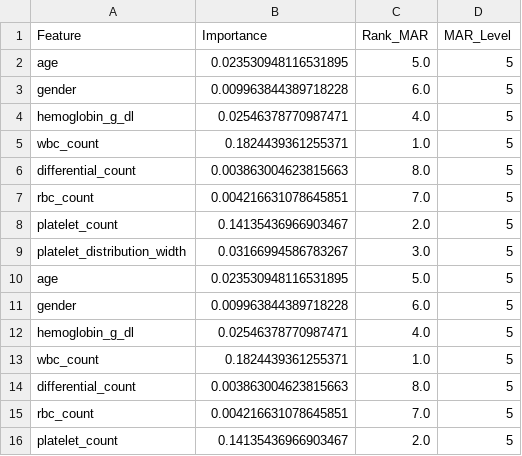
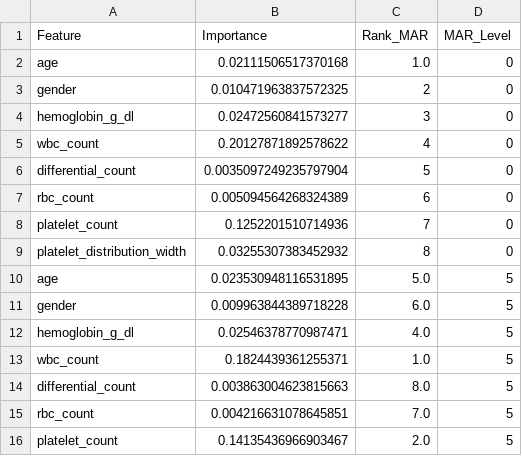
Before and after one commit to ianurag100x/ML-Model-Reasoning-with-Missing-Data, a CSV file: Random Forest/outputs/randomForest_MAR_feature_importance.csv, drawn as a sheet; only a part is shown.

```diff
--- a/Random Forest/outputs/randomForest_MAR_feature_importance.csv
+++ b/Random Forest/outputs/randomForest_MAR_feature_importance.csv
@@ -1,10 +1,10 @@
 Feature,Importance,Rank_MAR,MAR_Level
-age,0.023530948116531895,5.0,5
-gender,0.009963844389718228,6.0,5
-hemoglobin_g_dl,0.02546378770987471,4.0,5
-wbc_count,0.1824439361255371,1.0,5
-differential_count,0.003863004623815663,8.0,5
-rbc_count,0.004216631078645851,7.0,5
-platelet_count,0.14135436966903467,2.0,5
-platelet_distribution_width,0.03166994586783267,3.0,5
+age,0.02111506517370168,1.0,0
+gender,0.010471963837572325,2,0
+hemoglobin_g_dl,0.02472560841573277,3,0
+wbc_count,0.20127871892578622,4,0
+differential_count,0.0035097249235797904,5,0
+rbc_count,0.005094564268324389,6,0
+platelet_count,0.1252201510714936,7,0
+platelet_distribution_width,0.03255307383452932,8,0
 age,0.023530948116531895,5.0,5
```
Also changed, not shown: Logistic Regression/outputs/logisticRegression_MAR_feature_importance.csv, 17 other files.
